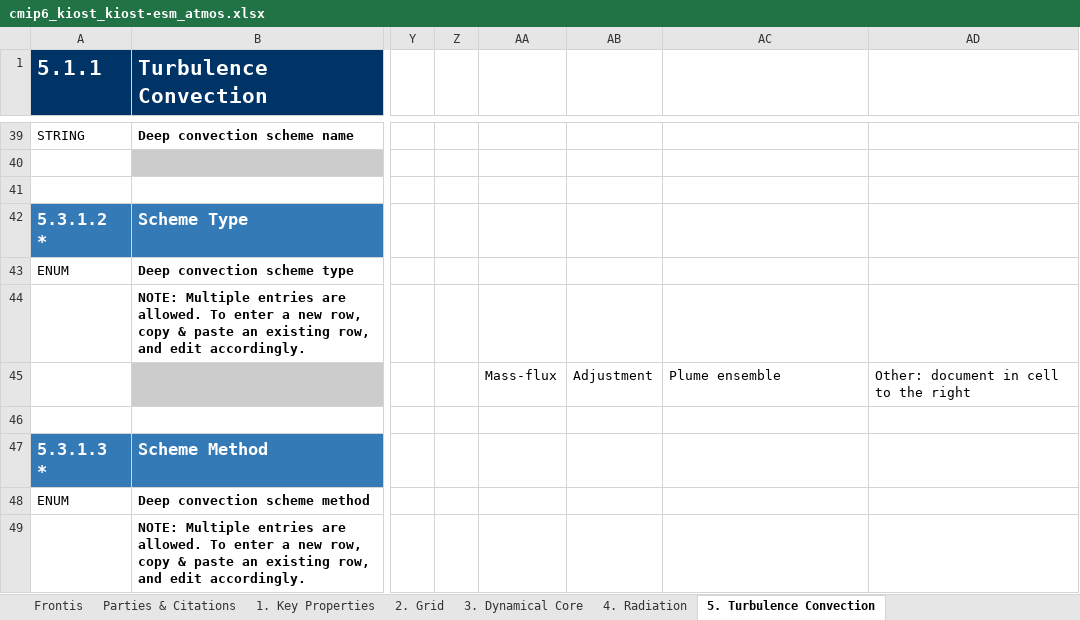
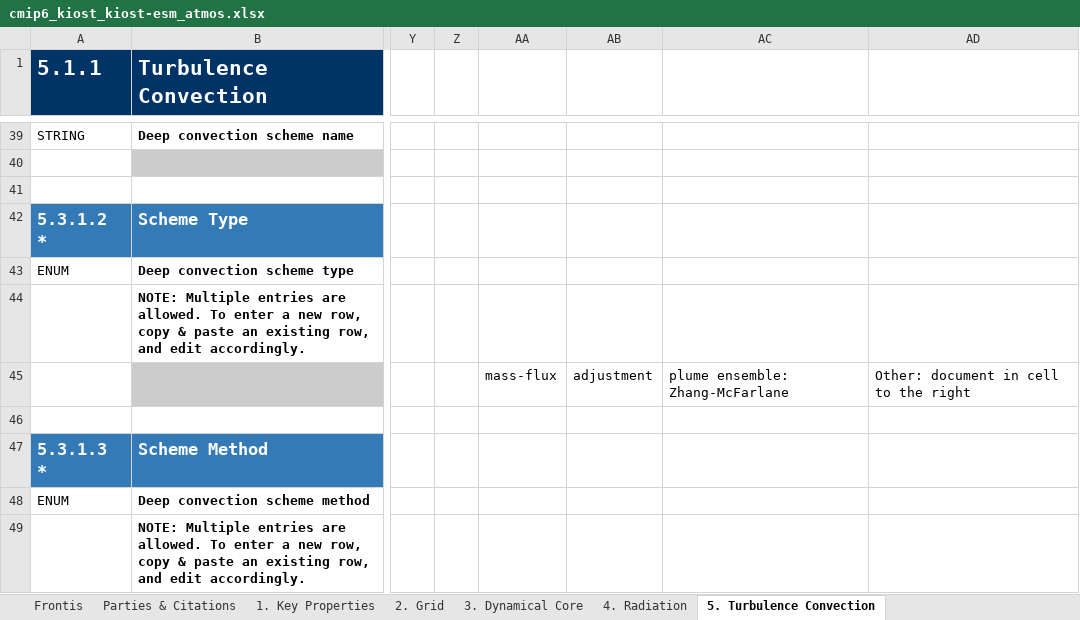
Before and after one commit to ES-DOC-INSTITUTIONAL/kiost, an Excel workbook: cmip6/models/kiost-esm/cmip6_kiost_kiost-esm_atmos.xlsx, sheet 5. Turbulence Convection, drawn as a sheet; only a part is shown, gaps mark what is left out; values as stored, in another font and other column widths than the file's, no borders; the diff covers the shown part only; the diff names each change by its address in the sheet, - before the commit and + after, or states it on an @@ line.

```diff
--- a/cmip6/models/kiost-esm/cmip6_kiost_kiost-esm_atmos.xlsx (sheet 5. Turbulence Convection)
+++ b/cmip6/models/kiost-esm/cmip6_kiost_kiost-esm_atmos.xlsx (sheet 5. Turbulence Convection)
-AA45: Mass-flux
+AA45: mass-flux
-AB45: Adjustment
+AB45: adjustment
-AC45: Plume ensemble
+AC45: plume ensemble: Zhang-McFarlane
```
Also changed, not shown: 1 added row, 1 removed row and 30 edited cells elsewhere in this sheet, sheet 4. Radiation, sheet 7. Cloud Scheme, sheet 3. Dynamical Core, sheet 9. Gravity Waves, sheet 2. Grid, sheet 1. Key Properties, 3 more sheets, cmip6/models/kiost-esm/cmip6_kiost_kiost-esm_land.xlsx, cmip6/models/kiost-esm/cmip6_kiost_kiost-esm_ocean.xlsx, 5 other files.
